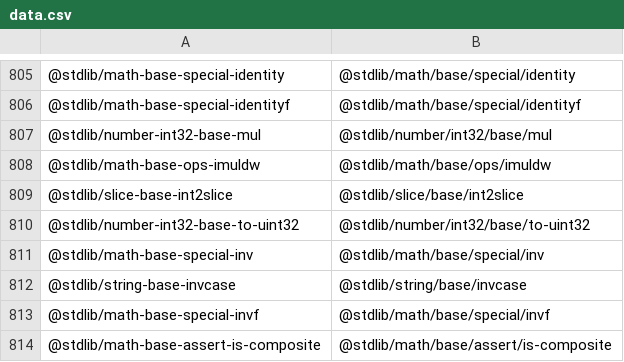
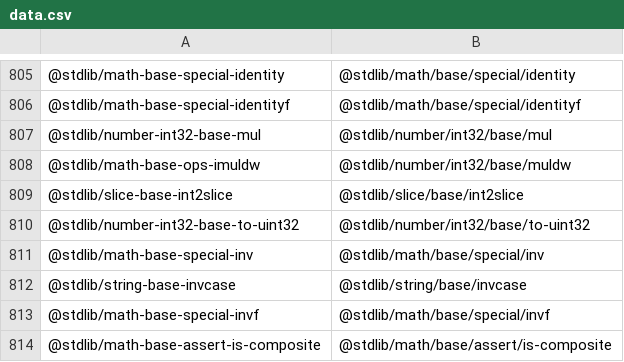
Before and after one commit to stdlib-js/namespace-standalone2pkg, a CSV file: data/data.csv, drawn as a sheet; only a part is shown, gaps mark what is left out.

```diff
--- a/data/data.csv
+++ b/data/data.csv
@@ -807,3 +807,3 @@
 "@stdlib/number-int32-base-mul","@stdlib/number/int32/base/mul"
-"@stdlib/math-base-ops-imuldw","@stdlib/math/base/ops/imuldw"
+"@stdlib/math-base-ops-imuldw","@stdlib/number/int32/base/muldw"
 "@stdlib/slice-base-int2slice","@stdlib/slice/base/int2slice"
```
Also changed, not shown: 4 other files.
